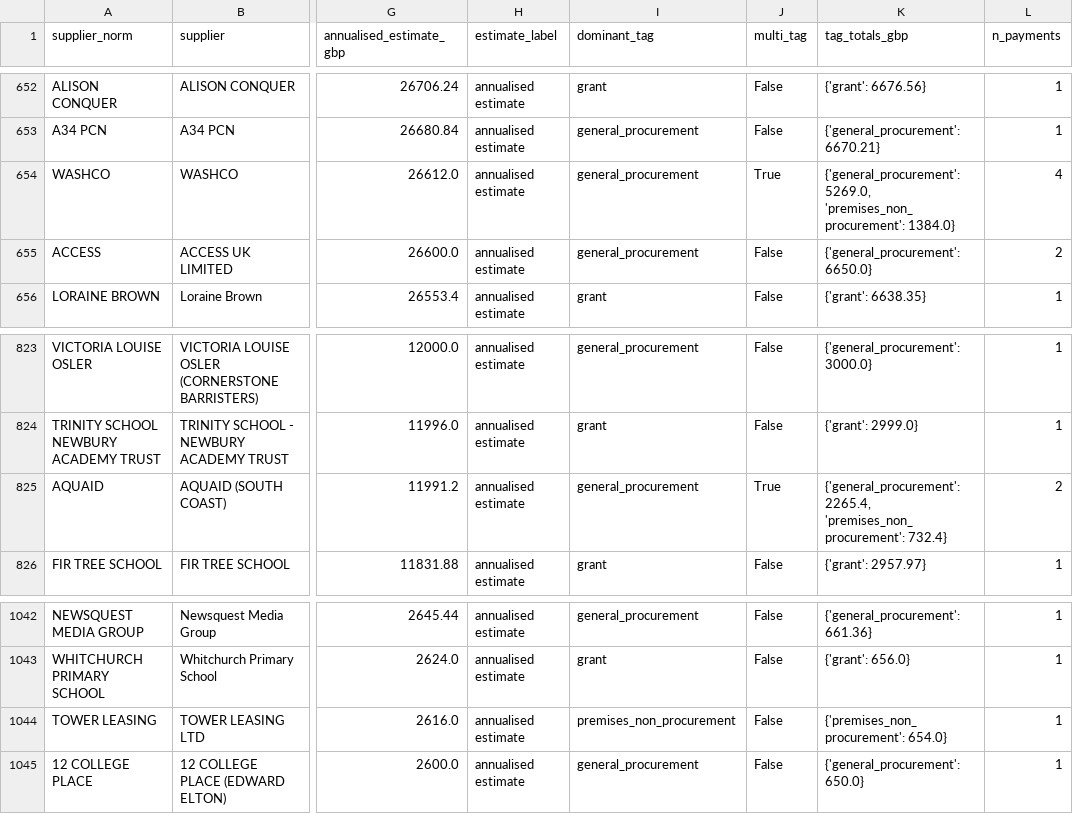
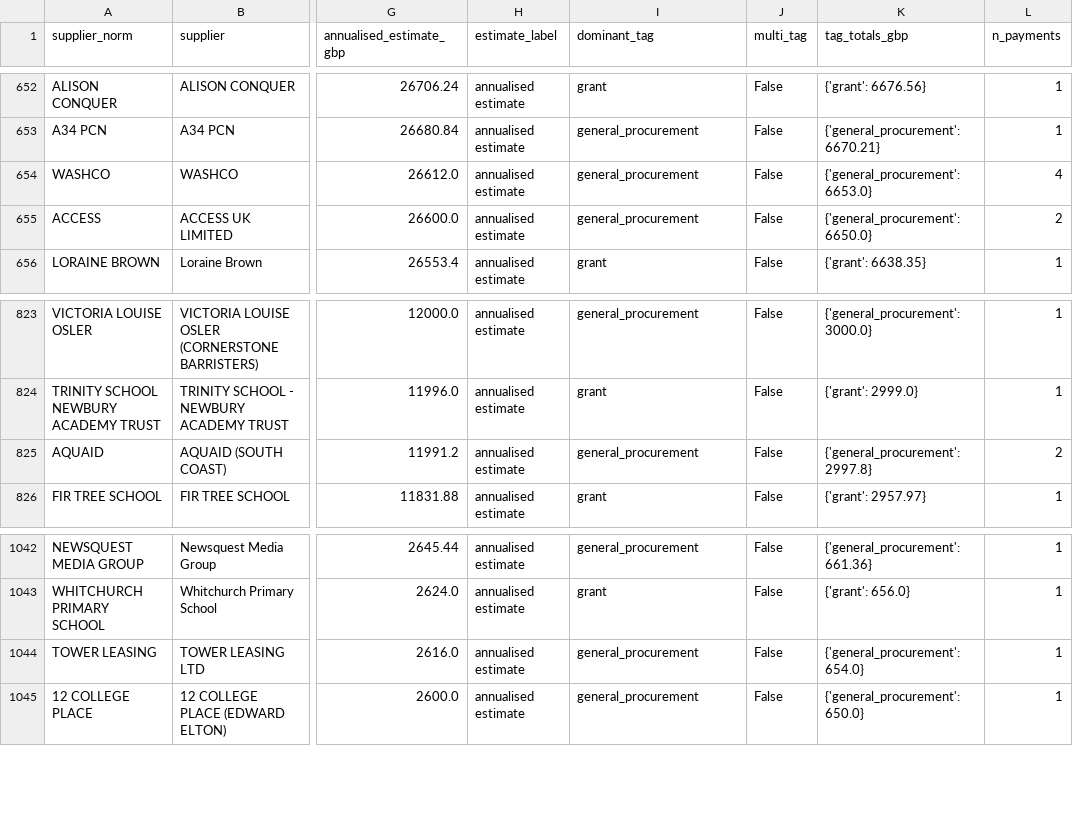
Before and after one commit to gengtong0601-hub/Procurement-Audit-Planner-4, a CSV file: outputs/analytics-full/supplier-totals.csv, drawn as a sheet; only a part is shown, gaps mark what is left out; the diff names each change by its address in the sheet, - before the commit and + after, or states it on an @@ line.

```diff
--- a/outputs/analytics-full/supplier-totals.csv
+++ b/outputs/analytics-full/supplier-totals.csv
-J654 (multi_tag): True
+J654 (multi_tag): False
-K654 (tag_totals_gbp): {'general_procurement': 5269.0, 'premises_non_procurement': 1384.0}
+K654 (tag_totals_gbp): {'general_procurement': 6653.0}
-J825 (multi_tag): True
+J825 (multi_tag): False
-K825 (tag_totals_gbp): {'general_procurement': 2265.4, 'premises_non_procurement': 732.4}
+K825 (tag_totals_gbp): {'general_procurement': 2997.8}
-I1044 (dominant_tag): premises_non_procurement
+I1044 (dominant_tag): general_procurement
-K1044 (tag_totals_gbp): {'premises_non_procurement': 654.0}
+K1044 (tag_totals_gbp): {'general_procurement': 654.0}
```
Also changed, not shown: outputs/analytics-full/near-matches.csv, outputs/analytics-full/off-contract-unmatched.csv, 19 other files.
